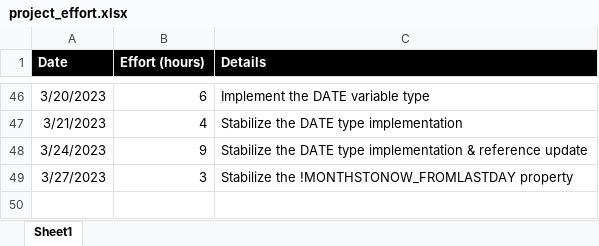
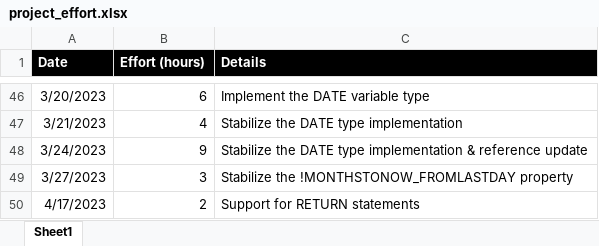
Before and after one commit to vbocan/ipfees, an Excel workbook: assets/Time Tracking/project_effort.xlsx, sheet Sheet1, drawn as a sheet; only a part is shown, gaps mark what is left out; values as stored, in another font and other column widths than the file's, no borders; the diff names each change by its address in the sheet, - before the commit and + after, or states it on an @@ line.

Commit message:
Update project_effort.xlsx

```diff
--- a/assets/Time Tracking/project_effort.xlsx (sheet Sheet1)
+++ b/assets/Time Tracking/project_effort.xlsx (sheet Sheet1)
+row 50: 4/17/2023 | 2 | Support for RETURN statements
```
